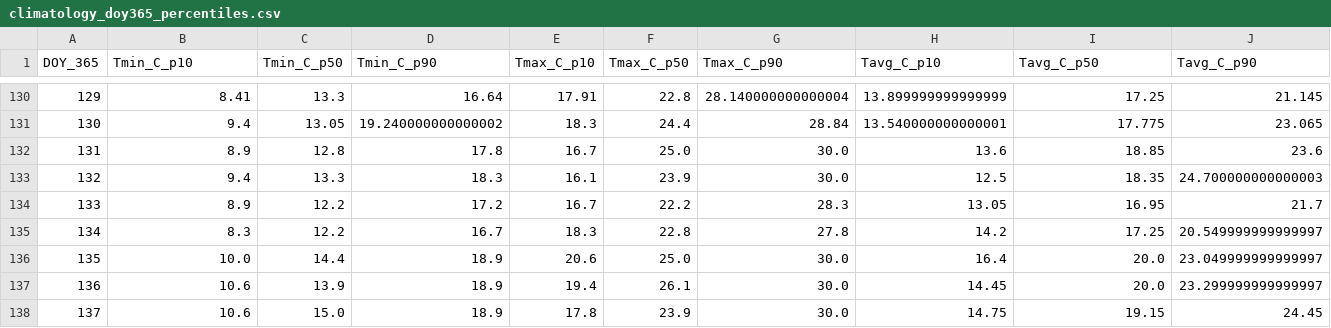
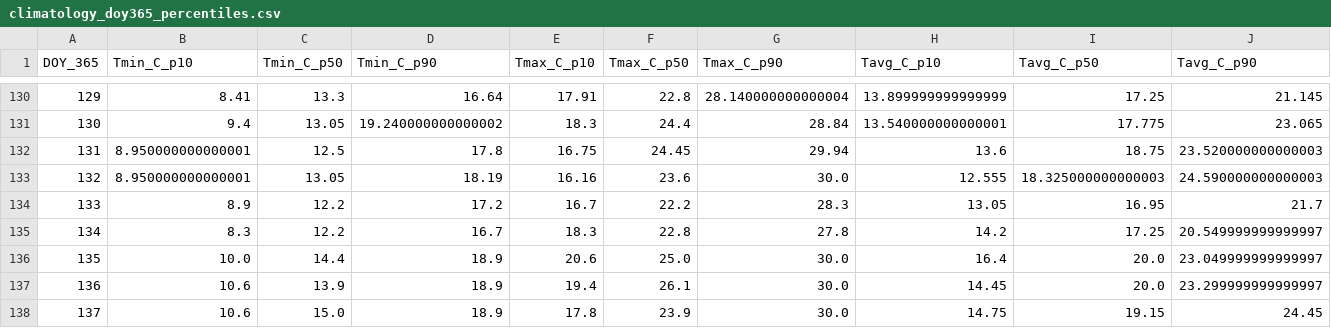
Before and after one commit to jp1309/arlington_weather, a CSV file: data/climatology_doy365_percentiles.csv, drawn as a sheet; only a part is shown, gaps mark what is left out; the diff covers the shown part only; the diff names each change by its address in the sheet, - before the commit and + after, or states it on an @@ line.

```diff
--- a/data/climatology_doy365_percentiles.csv
+++ b/data/climatology_doy365_percentiles.csv
-B132 (Tmin_C_p10): 8.9
+B132 (Tmin_C_p10): 8.950000000000001
-C132 (Tmin_C_p50): 12.8
+C132 (Tmin_C_p50): 12.5
-E132 (Tmax_C_p10): 16.7
+E132 (Tmax_C_p10): 16.75
-F132 (Tmax_C_p50): 25.0
+F132 (Tmax_C_p50): 24.45
-G132 (Tmax_C_p90): 30.0
+G132 (Tmax_C_p90): 29.94
-I132 (Tavg_C_p50): 18.85
+I132 (Tavg_C_p50): 18.75
-J132 (Tavg_C_p90): 23.6
+J132 (Tavg_C_p90): 23.520000000000003
-B133 (Tmin_C_p10): 9.4
+B133 (Tmin_C_p10): 8.950000000000001
-C133 (Tmin_C_p50): 13.3
+C133 (Tmin_C_p50): 13.05
-D133 (Tmin_C_p90): 18.3
+D133 (Tmin_C_p90): 18.19
-E133 (Tmax_C_p10): 16.1
+E133 (Tmax_C_p10): 16.16
-F133 (Tmax_C_p50): 23.9
+F133 (Tmax_C_p50): 23.6
-H133 (Tavg_C_p10): 12.5
+H133 (Tavg_C_p10): 12.555
-I133 (Tavg_C_p50): 18.35
+I133 (Tavg_C_p50): 18.325000000000003
-J133 (Tavg_C_p90): 24.700000000000003
+J133 (Tavg_C_p90): 24.590000000000003
```
Also changed, not shown: 1 edited cell elsewhere in this file, data/arlington_daily.csv, 2 other files.
